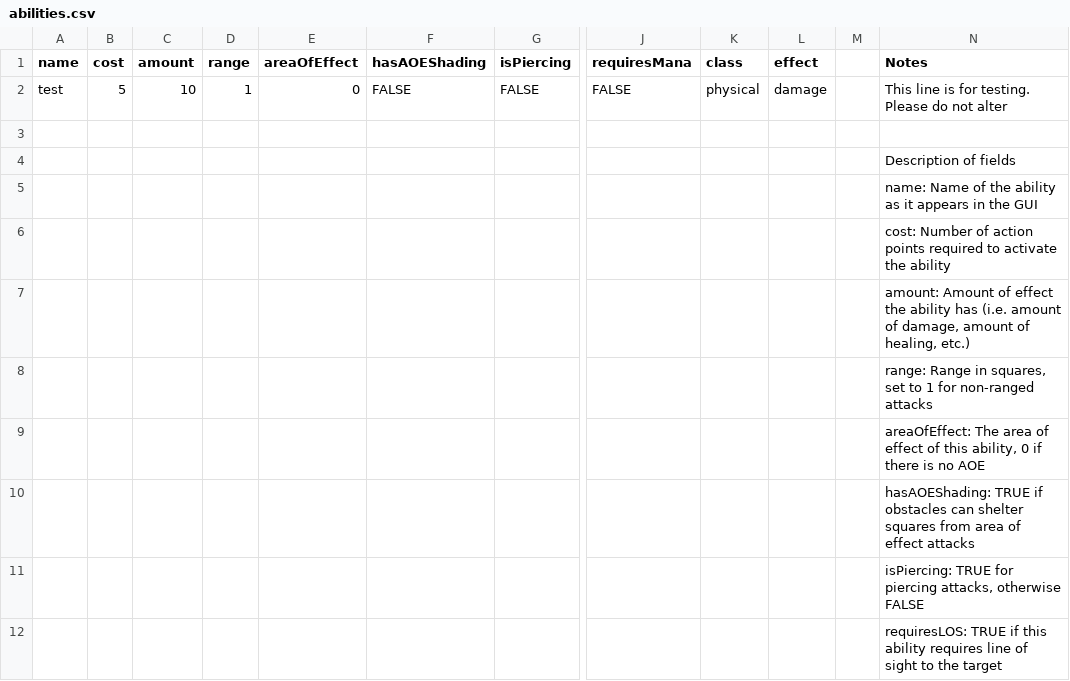
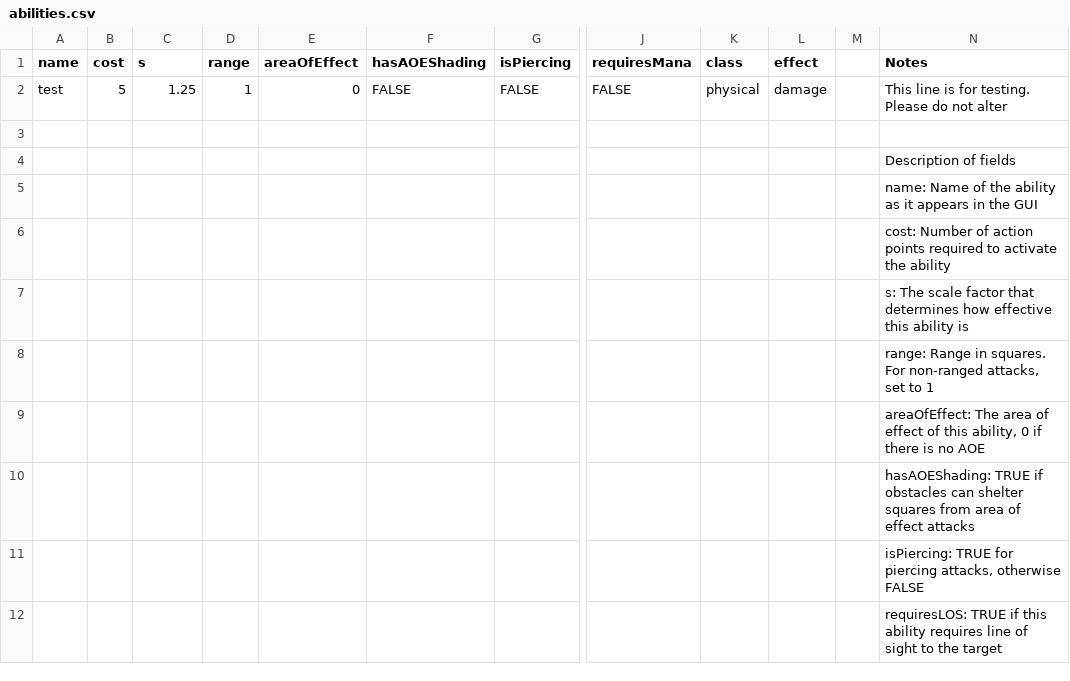
Before and after one commit to TheSiggs/In-The-Zone, a CSV file: TerrainBattle/src/main/data/nz/dcoder/inthezone/data/abilities.csv, drawn as a sheet; only a part is shown, gaps mark what is left out; the diff names each change by its address in the sheet, - before the commit and + after, or states it on an @@ line.

Commit message:
data_model: change ability amount parameter to s

```diff
--- a/TerrainBattle/src/main/data/nz/dcoder/inthezone/data/abilities.csv
+++ b/TerrainBattle/src/main/data/nz/dcoder/inthezone/data/abilities.csv
-C1: amount
+C1: s
-C2 (s): 10
+C2 (s): 1.25
-N7 (Notes): amount: Amount of effect the ability has (i.e. amount of damage, amount of healing, etc.)
+N7 (Notes): s: The scale factor that determines how effective this ability is
-N8 (Notes): …Range in squares, set to 1 for non-ranged attacks
+N8 (Notes): …Range in squares. For non-ranged attacks, set to 1
```
Also changed, not shown: 5 other files.
